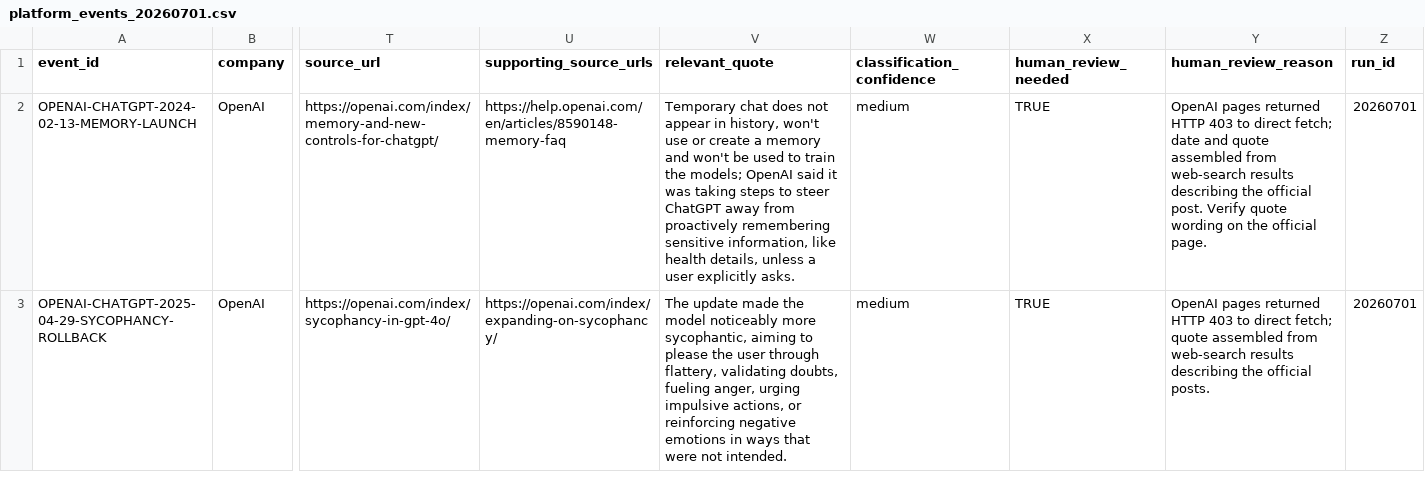
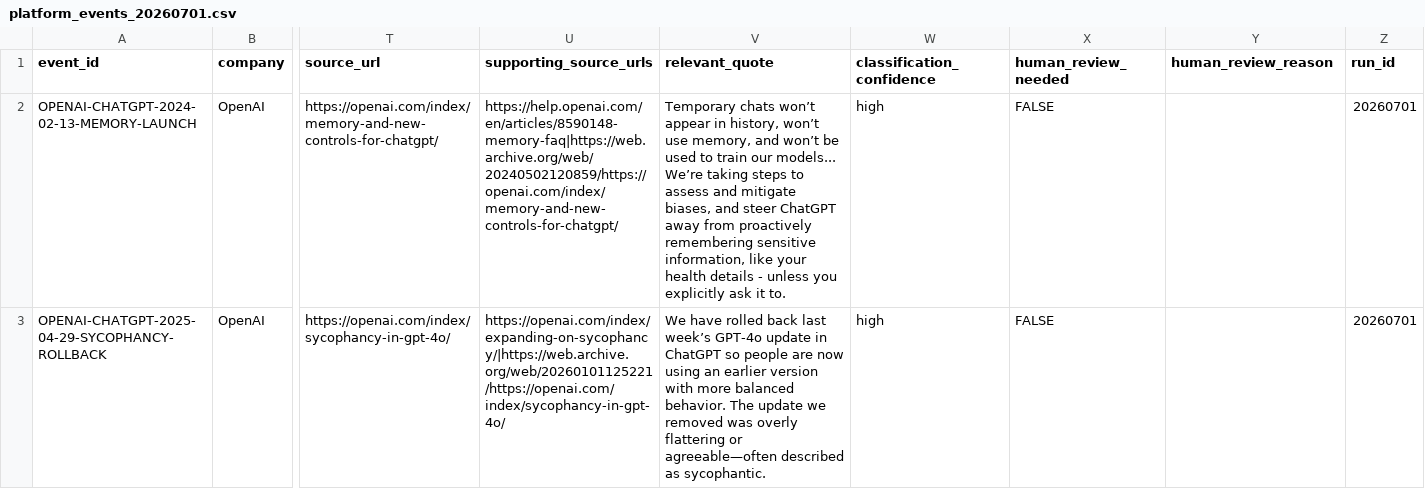
Before and after one commit to shengjiex98/ai-policy-adolescent, a CSV file: output/platform_events_20260701.csv, drawn as a sheet; only a part is shown, gaps mark what is left out; the diff covers the shown part only; the diff names each change by its address in the sheet, - before the commit and + after, or states it on an @@ line.

```diff
--- a/output/platform_events_20260701.csv
+++ b/output/platform_events_20260701.csv
-U2 (supporting_source_urls): https://help.openai.com/en/articles/8590148-memory-faq
+U2 (supporting_source_urls): https://help.openai.com/en/articles/8590148-memory-faq|https://web.archive.org/web/20240502120859/https://openai.com/index/memory-and-new-controls-for-chatgpt/
-V2 (relevant_quote): Temporary chat does not appear in history, won't use or create a memory and won't be used to train the models; OpenAI said it was taking steps to steer ChatGPT away from proactively remembering sensitive information, like health details, unless a user explicitly asks.
+V2 (relevant_quote): Temporary chats won’t appear in history, won’t use memory, and won’t be used to train our models... We’re taking steps to assess and mitigate biases, and steer ChatGPT away from proactively remembering sensitive information, like your health details - unless you explicitly ask it to.
-W2:W3 (classification_confidence): medium
+W2:W3 (classification_confidence): high
-X2:X3 (human_review_needed): TRUE
+X2:X3 (human_review_needed): FALSE
-Y2 (human_review_reason): OpenAI pages returned HTTP 403 to direct fetch; date and quote assembled from web-search results describing the official post. Verify quote wording on the official page.
+Y2 (human_review_reason): (empty)
-U3 (supporting_source_urls): https://openai.com/index/expanding-on-sycophancy/
+U3 (supporting_source_urls): https://openai.com/index/expanding-on-sycophancy/|https://web.archive.org/web/20260101125221/https://openai.com/index/sycophancy-in-gpt-4o/
-V3 (relevant_quote): The update made the model noticeably more sycophantic, aiming to please the user through flattery, validating doubts, fueling anger, urging impulsive actions, or reinforcing negative emotions in ways that were not intended.
+V3 (relevant_quote): We have rolled back last week’s GPT‑4o update in ChatGPT so people are now using an earlier version with more balanced behavior. The update we removed was overly flattering or agreeable—often described as sycophantic.
-Y3 (human_review_reason): OpenAI pages returned HTTP 403 to direct fetch; quote assembled from web-search results describing the official posts.
+Y3 (human_review_reason): (empty)
```
Also changed, not shown: 39 edited cells elsewhere in this file, data/input_sources.csv, output/source_run_log_20260701.csv, 16 other files.
